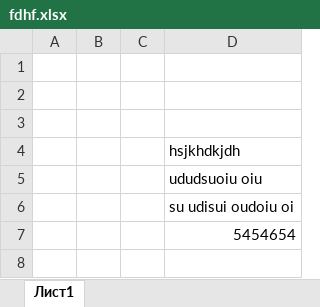
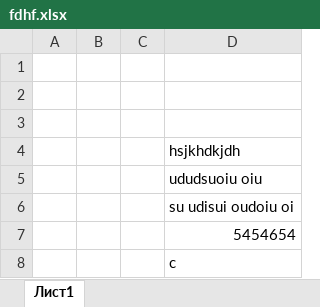
Before and after one commit to TimRauf/Testgit, an Excel workbook: docs/fdhf.xlsx, sheet Лист1, drawn as a sheet; values as stored, in another font and other column widths than the file's, no borders; the diff names each change by its address in the sheet, - before the commit and + after, or states it on an @@ line.

Commit message:
ttt

```diff
--- a/docs/fdhf.xlsx (sheet Лист1)
+++ b/docs/fdhf.xlsx (sheet Лист1)
+row 8:  |  |  | c
```
